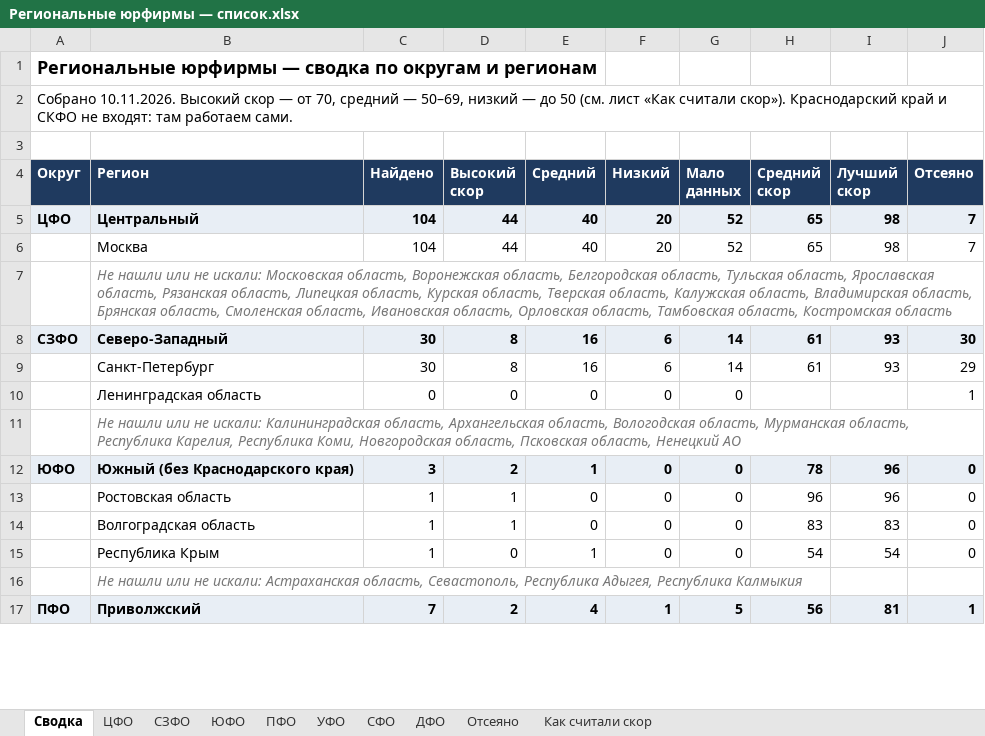
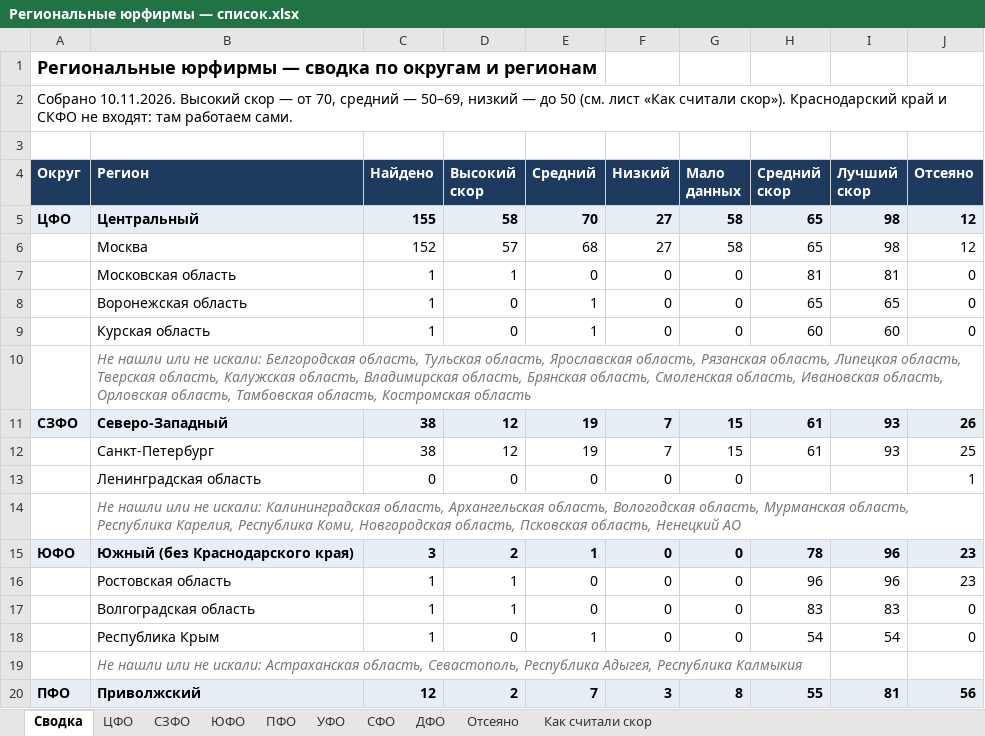
Before and after one commit to khokhlovvi/dengiipravo, an Excel workbook: 07 Партнёры/Рассылка региональным юрфирмам/Региональные юрфирмы — список.xlsx, sheet Сводка, drawn as a sheet; only a part is shown; values as stored, in another font and other column widths than the file's, no borders; addresses are those after the commit; the diff covers the shown part only; the diff names each change by its address in the sheet, - before the commit and + after, or states it on an @@ line.

Commit message:
Мак: Региональные юрфирмы — список.xlsx

```diff
--- a/07 Партнёры/Рассылка региональным юрфирмам/Региональные юрфирмы — список.xlsx (sheet Сводка)
+++ b/07 Партнёры/Рассылка региональным юрфирмам/Региональные юрфирмы — список.xlsx (sheet Сводка)
-C5 (Найдено): 104
+C5 (Найдено): 155
-D5 (Высокий скор): 44
+D5 (Высокий скор): 58
-E5 (Средний): 40
+E5 (Средний): 70
-F5:F6 (Низкий): 20
+F5:F6 (Низкий): 27
-G5:G6 (Мало данных): 52
+G5:G6 (Мало данных): 58
-J5:J6 (Отсеяно): 7
+J5:J6 (Отсеяно): 12
-C6 (Найдено): 104
+C6 (Найдено): 152
-D6 (Высокий скор): 44
+D6 (Высокий скор): 57
-E6 (Средний): 40
+E6 (Средний): 68
+row 7:  | Московская область | 1 | 1 | 0 | 0 | 0 | 81 | 81 | 0
+row 8:  | Воронежская область | 1 | 0 | 1 | 0 | 0 | 65 | 65 | 0
+row 9:  | Курская область | 1 | 0 | 1 | 0 | 0 | 60 | 60 | 0
-B10 (Регион): …не искали: Московская область, Воронежская область, Белгородская область, Тульская область, Ярославская область, Рязанская область, Липецкая область, Курская область, Тверская…
+B10 (Регион): …не искали: Белгородская область, Тульская область, Ярославская область, Рязанская область, Липецкая область, Тверская…
-C11:C12 (Найдено): 30
+C11:C12 (Найдено): 38
-D11:D12 (Высокий скор): 8
+D11:D12 (Высокий скор): 12
-E11:E12 (Средний): 16
+E11:E12 (Средний): 19
-F11:F12 (Низкий): 6
+F11:F12 (Низкий): 7
-G11:G12 (Мало данных): 14
+G11:G12 (Мало данных): 15
-J11 (Отсеяно): 30
+J11 (Отсеяно): 26
-J12 (Отсеяно): 29
+J12 (Отсеяно): 25
-J15:J16 (Отсеяно): 0
+J15:J16 (Отсеяно): 23
-C20 (Найдено): 7
+C20 (Найдено): 12
-E20 (Средний): 4
+E20 (Средний): 7
-F20 (Низкий): 1
+F20 (Низкий): 3
-G20 (Мало данных): 5
+G20 (Мало данных): 8
-H20 (Средний скор): 56
+H20 (Средний скор): 55
-J20 (Отсеяно): 1
+J20 (Отсеяно): 56
```
Also changed, not shown: 4 added rows, 1 removed row and 52 edited cells elsewhere in this sheet, sheet ЦФО, sheet Отсеяно, sheet СФО, sheet СЗФО, sheet УФО, sheet ПФО, 1 more sheet, hidden cells.
